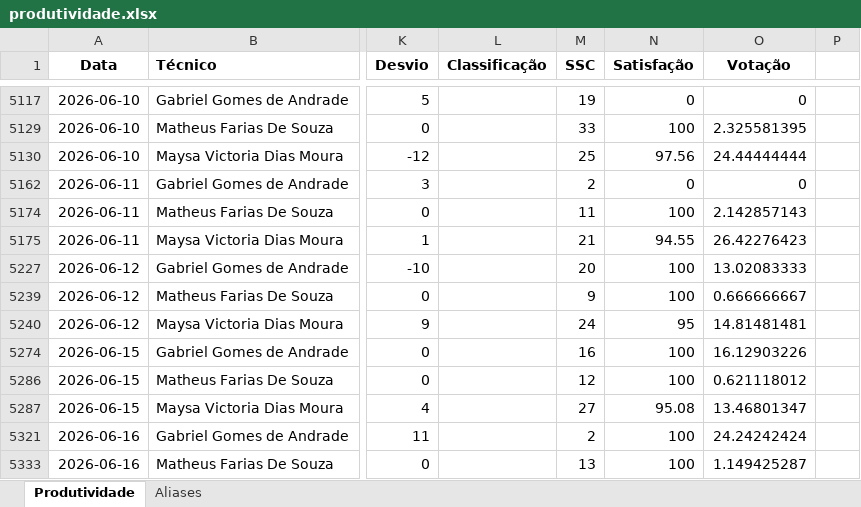
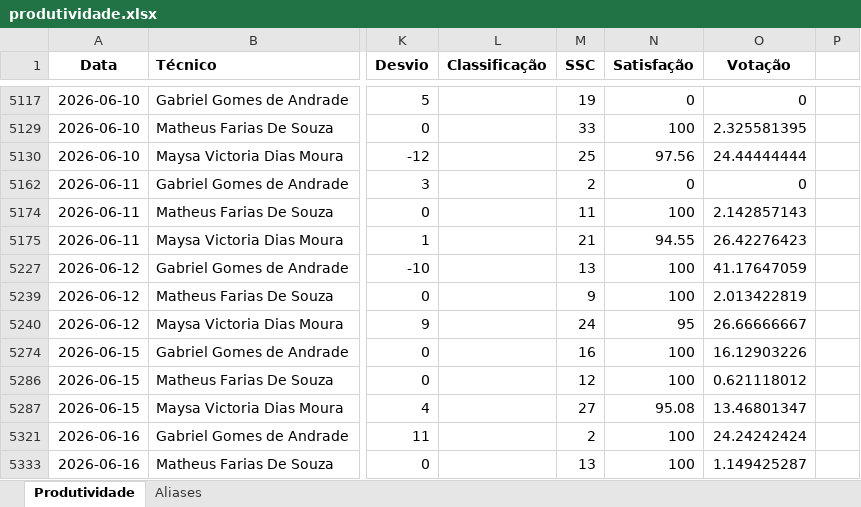
Before and after one commit to supervisaofolha-cmyk/painel-produtividade, an Excel workbook: produtividade.xlsx, sheet Produtividade, drawn as a sheet; only a part is shown, gaps mark what is left out; values as stored, in another font and other column widths than the file's, no borders; the diff names each change by its address in the sheet, - before the commit and + after, or states it on an @@ line.

```diff
--- a/produtividade.xlsx (sheet Produtividade)
+++ b/produtividade.xlsx (sheet Produtividade)
-M5227 (SSC): 20
+M5227 (SSC): 13
-O5227 (Votação): 13.02083333
+O5227 (Votação): 41.17647059
-O5239 (Votação): 0.666666667
+O5239 (Votação): 2.013422819
-O5240 (Votação): 14.81481481
+O5240 (Votação): 26.66666667
```
Also changed, not shown: hidden cells, produtividade_backup.xlsx.
